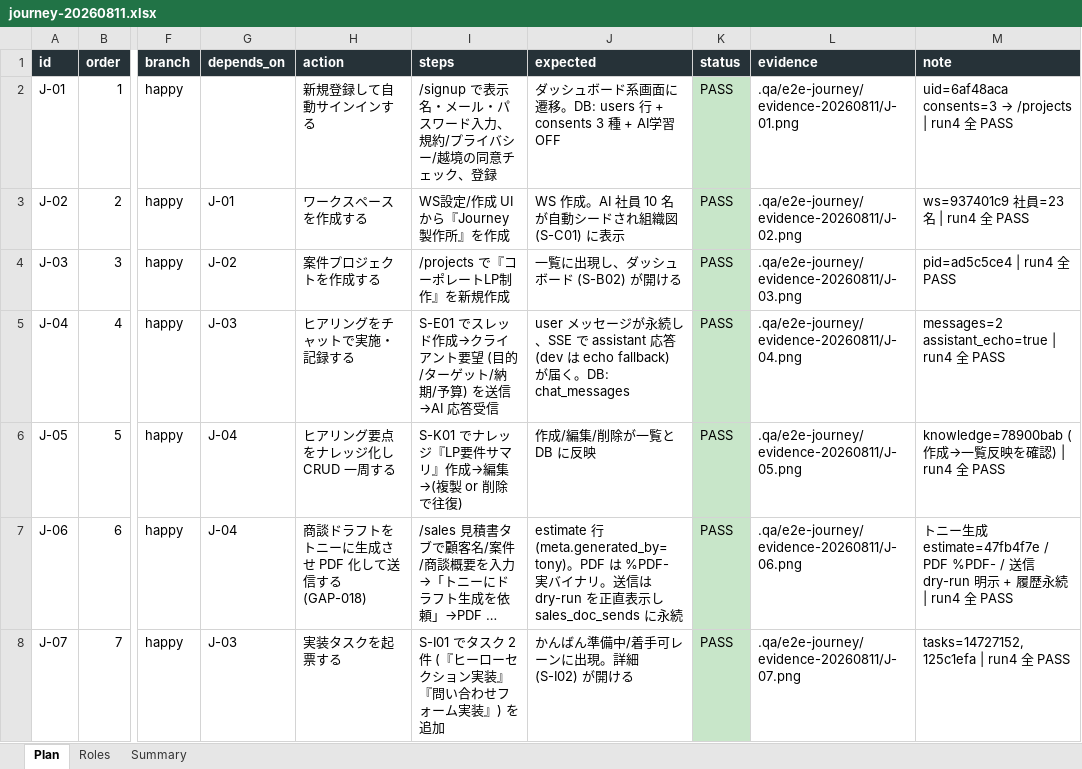
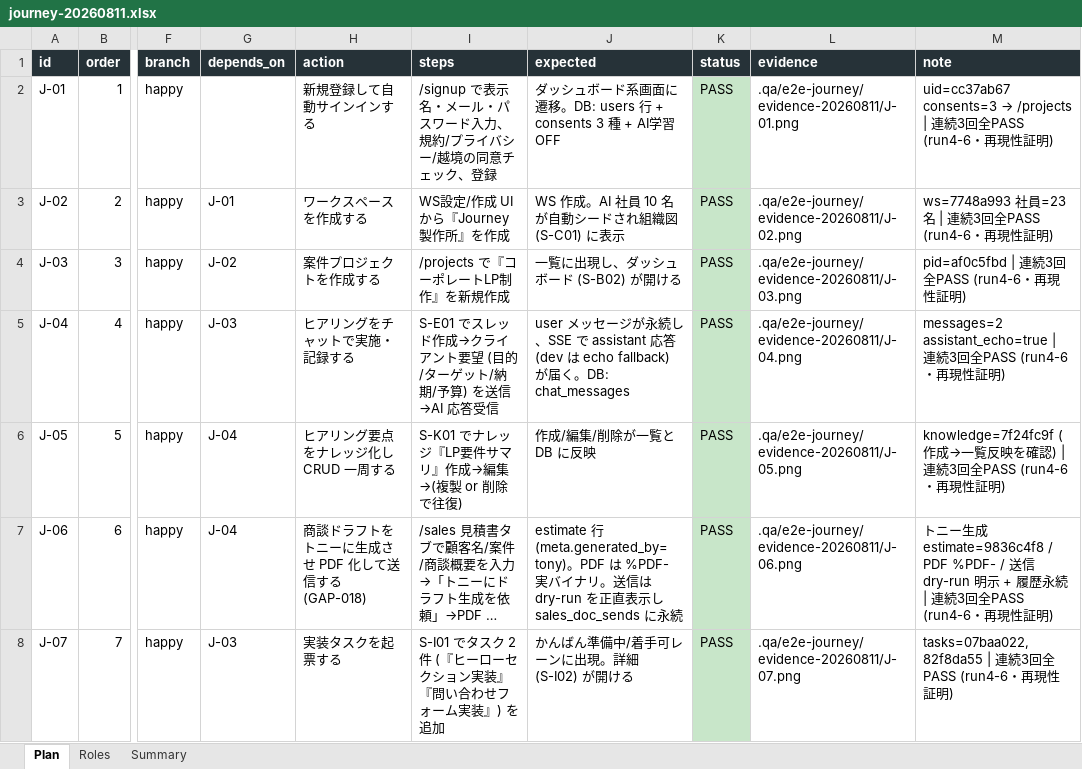
Before and after one commit to engine-base/Atelier, an Excel workbook: .qa/e2e-journey/journey-20260811.xlsx, sheet Plan, drawn as a sheet; only a part is shown, gaps mark what is left out; long unchanged cells end in …; values as stored, in another font and other column widths than the file's, no borders; the diff covers the shown part only; the diff names each change by its address in the sheet, - before the commit and + after, or states it on an @@ line.

```diff
--- a/.qa/e2e-journey/journey-20260811.xlsx (sheet Plan)
+++ b/.qa/e2e-journey/journey-20260811.xlsx (sheet Plan)
@@ M2 (note): uid=6af48aca consents=3 → /projects | run4 全 PASS → uid=cc37ab67 consents=3 → /projects | 連続3回全PASS (run4-6・再現性証明) @@
-M3 (note): ws=937401c9 社員=23 名 | run4 全 PASS
+M3 (note): ws=7748a993 社員=23 名 | 連続3回全PASS (run4-6・再現性証明)
-M4 (note): pid=ad5c5ce4 | run4 全 PASS
+M4 (note): pid=af0c5fbd | 連続3回全PASS (run4-6・再現性証明)
-M5 (note): …assistant_echo=true | run4 全 PASS
+M5 (note): …assistant_echo=true | 連続3回全PASS (run4-6・再現性証明)
-M6 (note): knowledge=78900bab (作成→一覧反映を確認) | run4 全 PASS
+M6 (note): knowledge=7f24fc9f (作成→一覧反映を確認) | 連続3回全PASS (run4-6・再現性証明)
-M7 (note): …ー生成 estimate=47fb4f7e / PDF %PDF- / 送信 dry-run 明示 + 履歴永続 | run4 全 PASS
+M7 (note): …ー生成 estimate=9836c4f8 / PDF %PDF- / 送信 dry-run 明示 + 履歴永続 | 連続3回全PASS (run4-6・再現性証明)
-M8 (note): tasks=14727152,125c1efa | run4 全 PASS
+M8 (note): tasks=07baa022,82f8da55 | 連続3回全PASS (run4-6・再現性証明)
```
Also changed, not shown: 20 edited cells elsewhere in this sheet, 25 other files.
